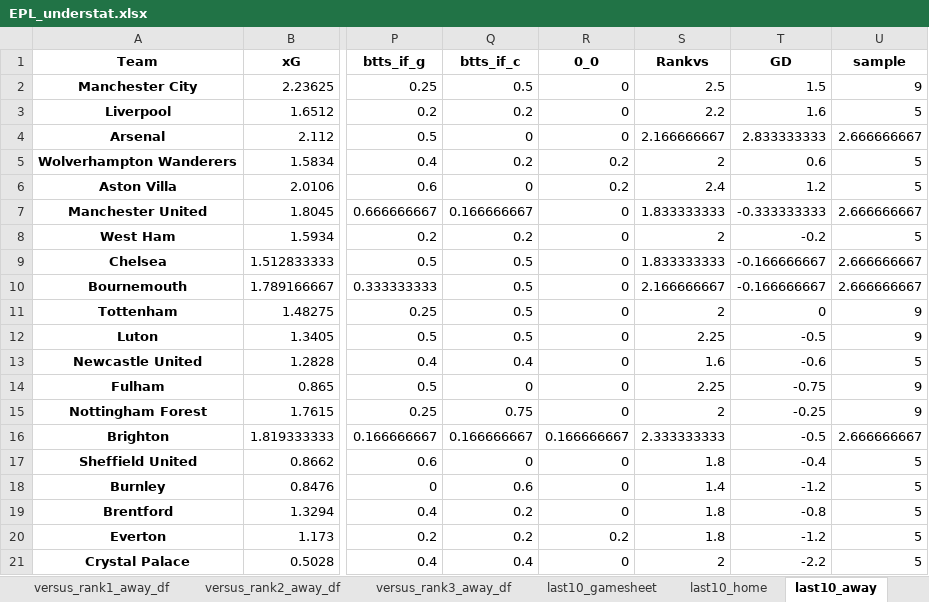
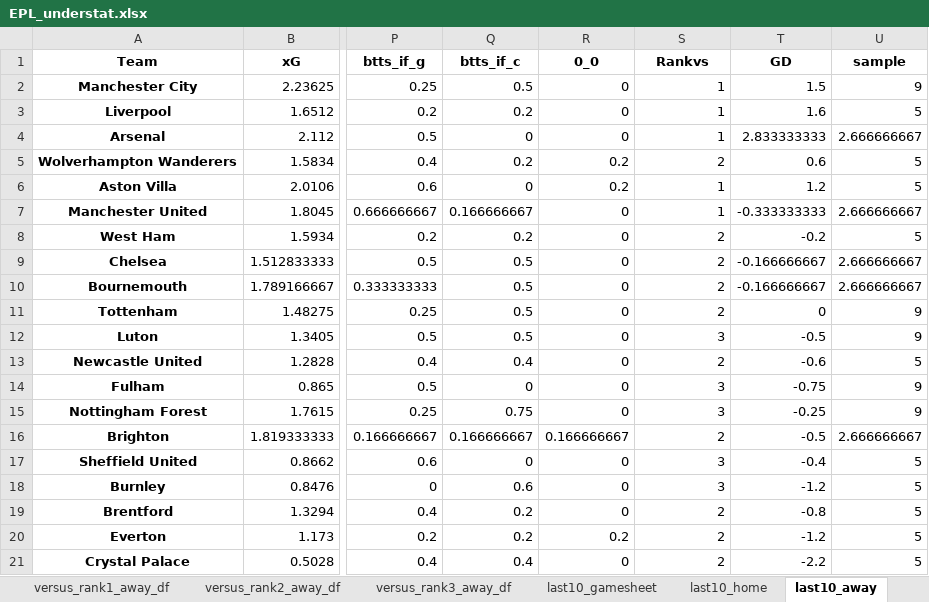
Before and after one commit to rpenn97/score_prediction_tool, an Excel workbook: EDA_DF/EPL_understat.xlsx, sheet last10_away, drawn as a sheet; only a part is shown, gaps mark what is left out; values as stored, in another font and other column widths than the file's, no borders; the diff names each change by its address in the sheet, - before the commit and + after, or states it on an @@ line.

Commit message:
fix to rankvs

```diff
--- a/EDA_DF/EPL_understat.xlsx (sheet last10_away)
+++ b/EDA_DF/EPL_understat.xlsx (sheet last10_away)
-S2 (Rankvs): 2.5
+S2 (Rankvs): 1
-S3 (Rankvs): 2.2
+S3 (Rankvs): 1
-S4 (Rankvs): 2.166666667
+S4 (Rankvs): 1
-S6 (Rankvs): 2.4
+S6 (Rankvs): 1
-S7 (Rankvs): 1.833333333
+S7 (Rankvs): 1
-S9 (Rankvs): 1.833333333
+S9 (Rankvs): 2
-S10 (Rankvs): 2.166666667
+S10 (Rankvs): 2
-S12 (Rankvs): 2.25
+S12 (Rankvs): 3
-S13 (Rankvs): 1.6
+S13 (Rankvs): 2
-S14 (Rankvs): 2.25
+S14 (Rankvs): 3
-S15 (Rankvs): 2
+S15 (Rankvs): 3
-S16 (Rankvs): 2.333333333
+S16 (Rankvs): 2
-S17 (Rankvs): 1.8
+S17 (Rankvs): 3
-S18 (Rankvs): 1.4
+S18 (Rankvs): 3
-S19:S20 (Rankvs): 1.8
+S19:S20 (Rankvs): 2
```
Also changed, not shown: sheet gamesheet, sheet rank2_away, sheet rank3_away, sheet rank2_home, sheet rank1_away, sheet rank1_home, 9 more sheets, EDA_DF/Bundesliga_understat.xlsx, EDA_DF/LaLiga_understat.xlsx, 3 other files.
